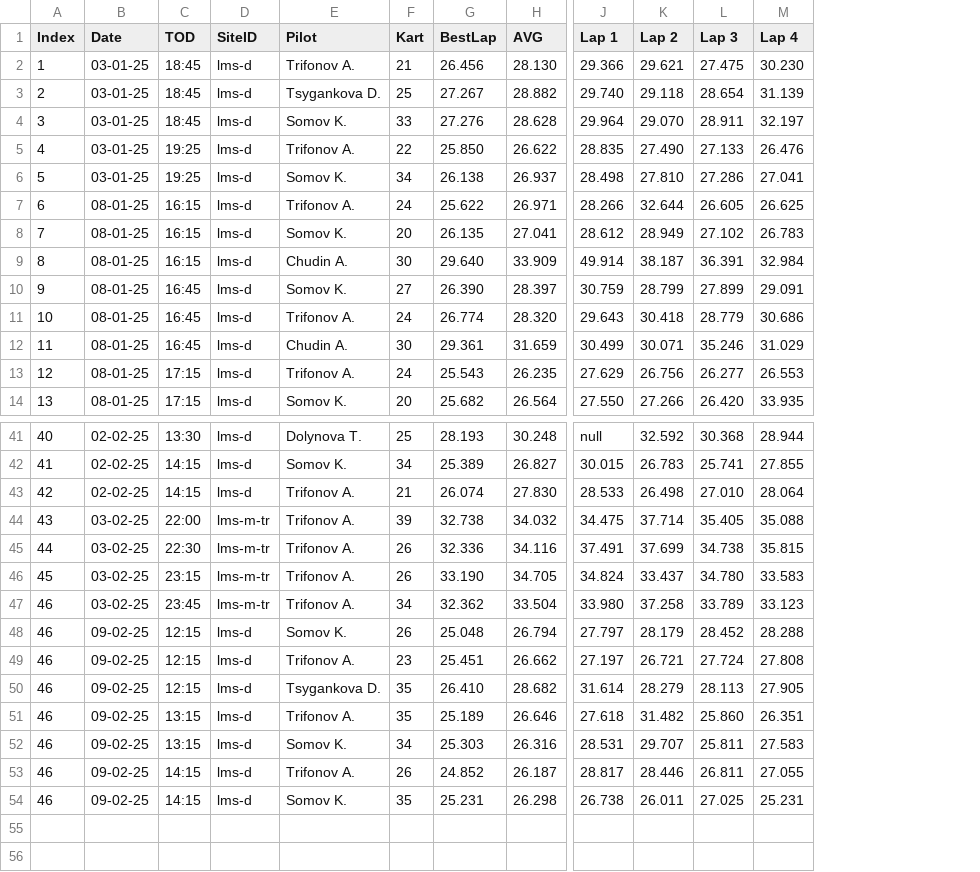
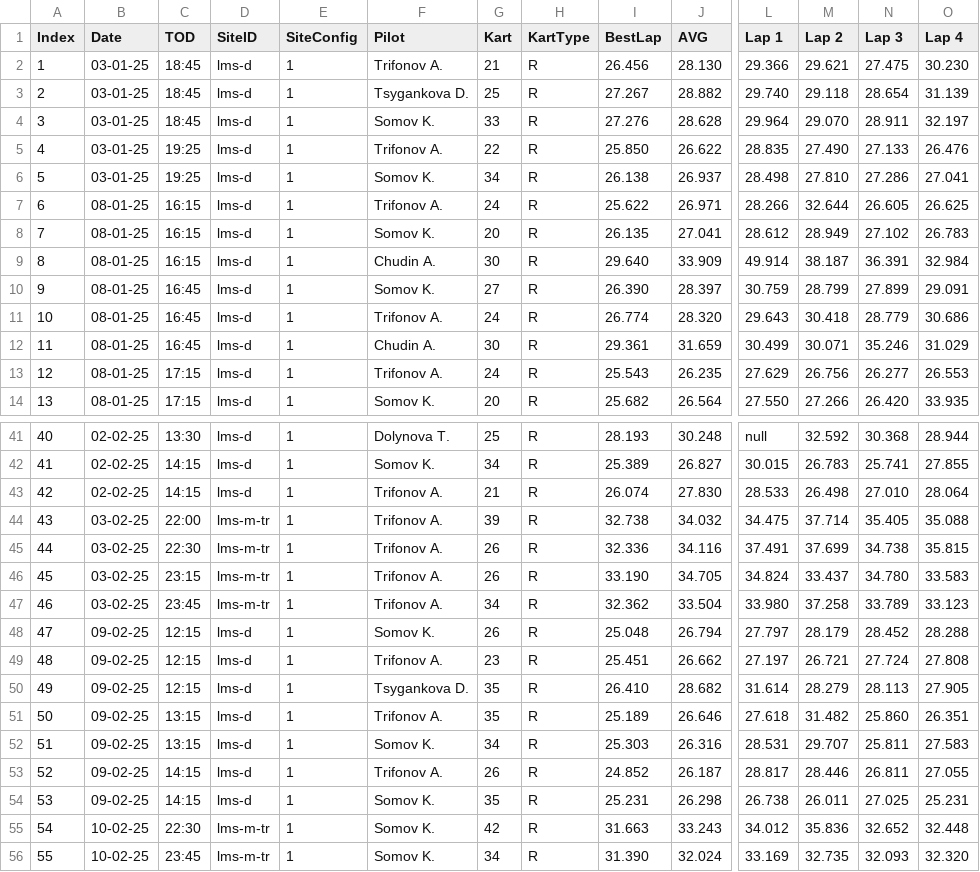
Before and after one commit to jeffscrum/hat4head, a CSV file: full_db.csv, drawn as a sheet; only a part is shown, gaps mark what is left out; rows hold the shown columns only; the diff names each change by its address in the sheet, - before the commit and + after, or states it on an @@ line.

Commit message:
Update full_db.csv

```diff
--- a/full_db.csv
+++ b/full_db.csv
+column E (SiteConfig), rows 2-14: all 1; rows 41-54: all 1
+column H (KartType), rows 2-14: all R; rows 41-54: all R
-A48 (Index): 46
+A48 (Index): 47
-A49 (Index): 46
+A49 (Index): 48
-A50 (Index): 46
+A50 (Index): 49
-A51 (Index): 46
+A51 (Index): 50
-A52 (Index): 46
+A52 (Index): 51
-A53 (Index): 46
+A53 (Index): 52
-A54 (Index): 46
+A54 (Index): 53
+row 55: 54 | 10-02-25 | 22:30 | lms-m-tr | 1 | Somov K. | 42 | R | 31.663 | 33.243 | 34.012 | 35.836 | 32.652 | 32.448
+row 56: 55 | 10-02-25 | 23:45 | lms-m-tr | 1 | Somov K. | 34 | R | 31.390 | 32.024 | 33.169 | 32.735 | 32.093 | 32.320
```
